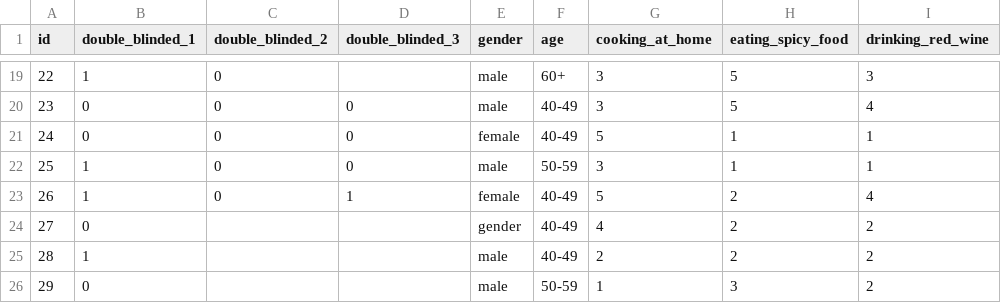
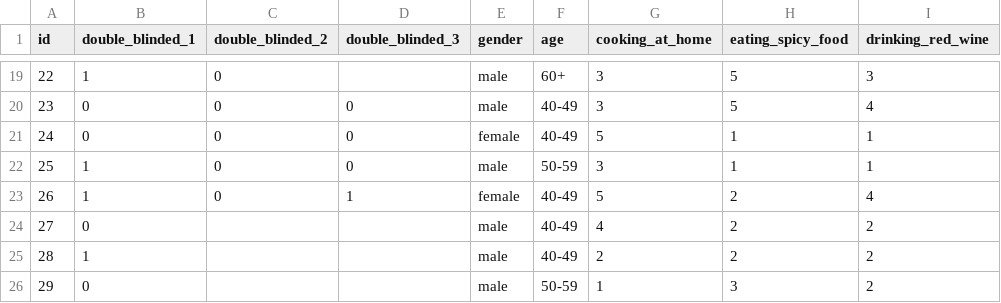
Before and after one commit to rolkra/taste, a CSV file: beer_test_data_general.csv, drawn as a sheet; only a part is shown, gaps mark what is left out; the diff names each change by its address in the sheet, - before the commit and + after, or states it on an @@ line.

Commit message:
Update beer_test_data_general.csv

```diff
--- a/beer_test_data_general.csv
+++ b/beer_test_data_general.csv
-E24 (gender): gender
+E24 (gender): male
```
